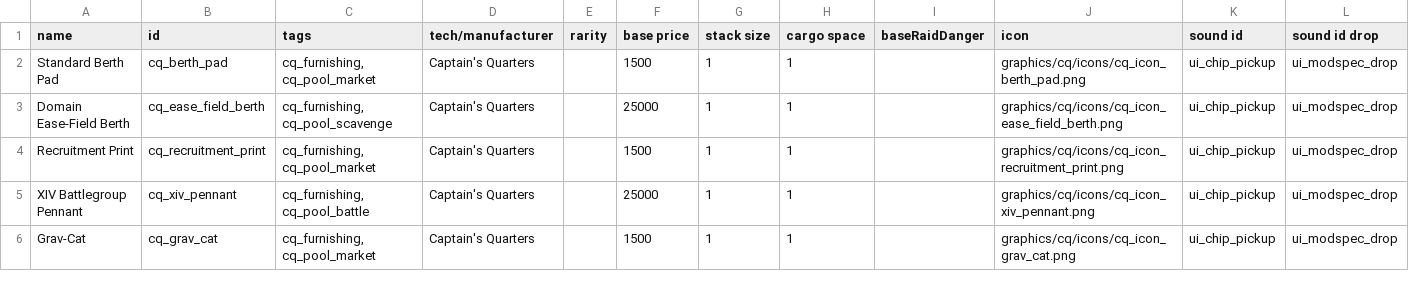
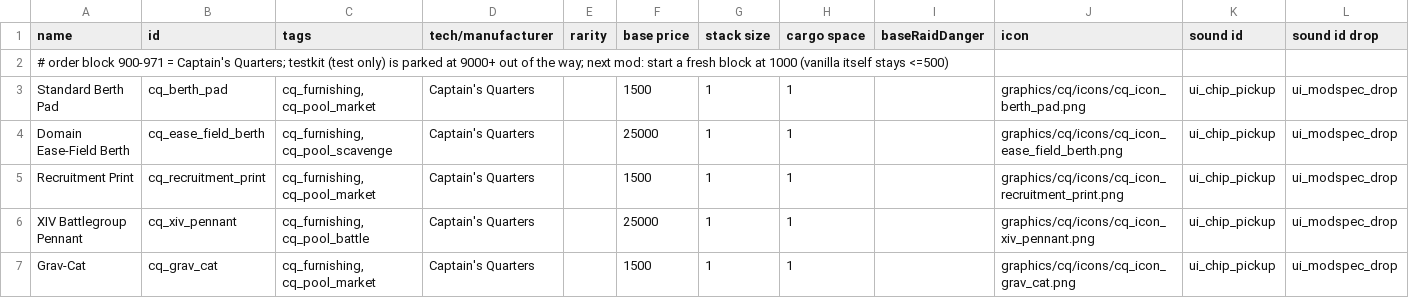
Before and after one commit to mamick2006/captains-quarters, a CSV file: data/campaign/special_items.csv, drawn as a sheet; only a part is shown; rows hold the shown columns only; the diff names each change by its address in the sheet, - before the commit and + after, or states it on an @@ line.

```diff
--- a/data/campaign/special_items.csv
+++ b/data/campaign/special_items.csv
+row 2: # order block 900-971 = Captain's Quarters; testkit (test only) is parked at 9000+ out of the way; next mod: start a fresh block at 1000 (vanilla itself stays <=500)
```
Also changed, not shown: 9 other files.
